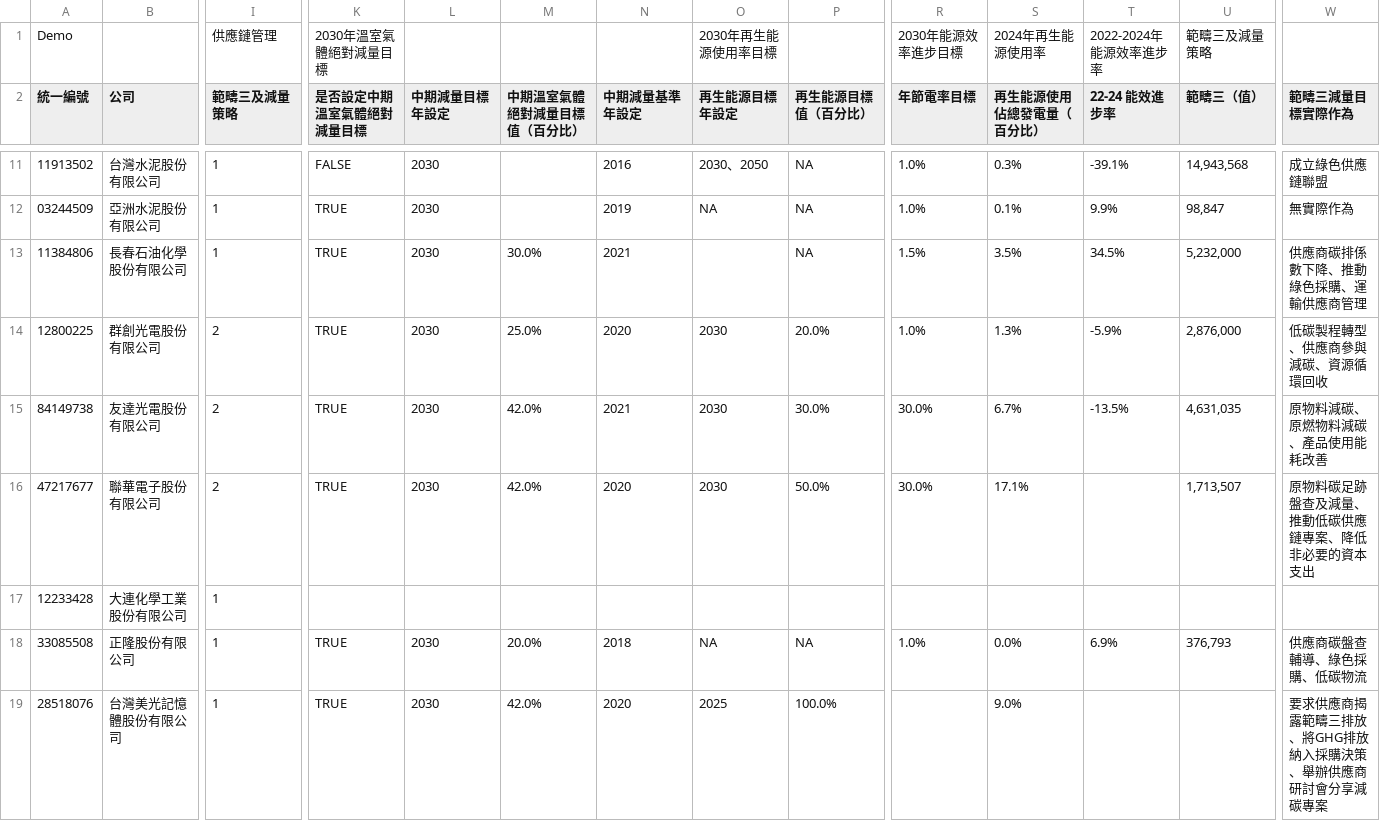
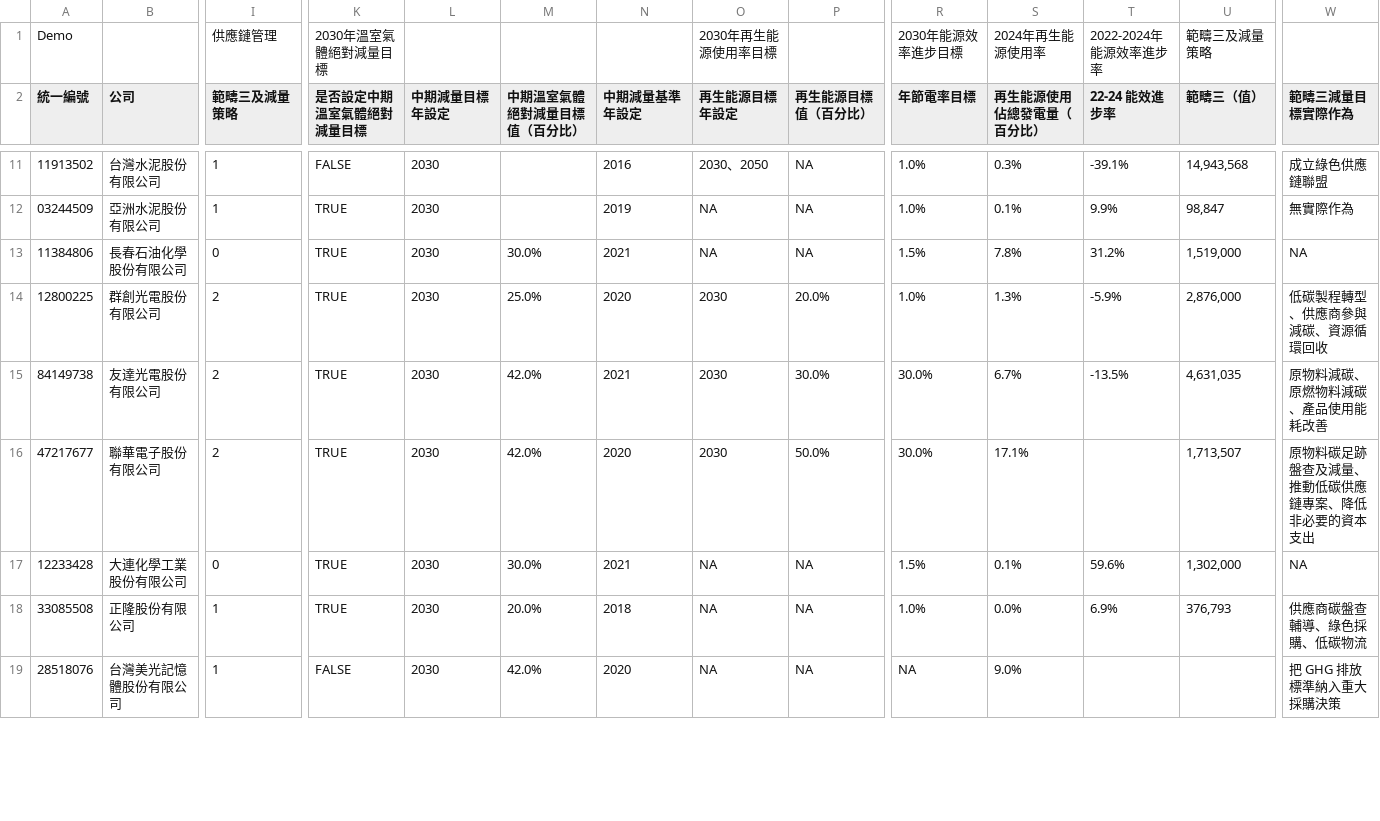
Before and after one commit to gcaa-org-tw/carbon-watch, a CSV file: raw-data/雷達圖_Data.csv, drawn as a sheet; only a part is shown, gaps mark what is left out; the diff covers the shown part only; the diff names each change by its address in the sheet, - before the commit and + after, or states it on an @@ line.

```diff
--- a/raw-data/雷達圖_Data.csv
+++ b/raw-data/雷達圖_Data.csv
-I13 (範疇三及減量策略): 1
+I13 (範疇三及減量策略): 0
-O13 (再生能源目標年設定): (empty)
+O13 (再生能源目標年設定): NA
-S13 (再生能源使用佔總發電量（百分比）): 3.5%
+S13 (再生能源使用佔總發電量（百分比）): 7.8%
-T13 (22-24 能效進步率): 34.5%
+T13 (22-24 能效進步率): 31.2%
-U13 (範疇三（值）): 5,232,000
+U13 (範疇三（值）): 1,519,000
-W13 (範疇三減量目標實際作為): 供應商碳排係數下降、推動綠色採購、運輸供應商管理
+W13 (範疇三減量目標實際作為): NA
-I17 (範疇三及減量策略): 1
+I17 (範疇三及減量策略): 0
-K17 (是否設定中期溫室氣體絕對減量目標): (empty)
+K17 (是否設定中期溫室氣體絕對減量目標): TRUE
-L17 (中期減量目標年設定): (empty)
+L17 (中期減量目標年設定): 2030
-M17 (中期溫室氣體絕對減量目標值（百分比）): (empty)
+M17 (中期溫室氣體絕對減量目標值（百分比）): 30.0%
-N17 (中期減量基準年設定): (empty)
+N17 (中期減量基準年設定): 2021
-O17 (再生能源目標年設定): (empty)
+O17 (再生能源目標年設定): NA
-P17 (再生能源目標值（百分比）): (empty)
+P17 (再生能源目標值（百分比）): NA
-R17 (年節電率目標): (empty)
+R17 (年節電率目標): 1.5%
-S17 (再生能源使用佔總發電量（百分比）): (empty)
+S17 (再生能源使用佔總發電量（百分比）): 0.1%
-T17 (22-24 能效進步率): (empty)
+T17 (22-24 能效進步率): 59.6%
-U17 (範疇三（值）): (empty)
+U17 (範疇三（值）): 1,302,000
-W17 (範疇三減量目標實際作為): (empty)
+W17 (範疇三減量目標實際作為): NA
-K19 (是否設定中期溫室氣體絕對減量目標): TRUE
+K19 (是否設定中期溫室氣體絕對減量目標): FALSE
-O19 (再生能源目標年設定): 2025
+O19 (再生能源目標年設定): NA
-P19 (再生能源目標值（百分比）): 100.0%
+P19 (再生能源目標值（百分比）): NA
-R19 (年節電率目標): (empty)
+R19 (年節電率目標): NA
-W19 (範疇三減量目標實際作為): 要求供應商揭露範疇三排放、將GHG排放納入採購決策、舉辦供應商研討會分享減碳專案
+W19 (範疇三減量目標實際作為): 把 GHG 排放標準納入重大採購決策
```
Also changed, not shown: 17 edited cells elsewhere in this file, raw-data/I. 總表（進階版）.csv, raw-data/排碳大戶表_Data.csv, 3 other files.
